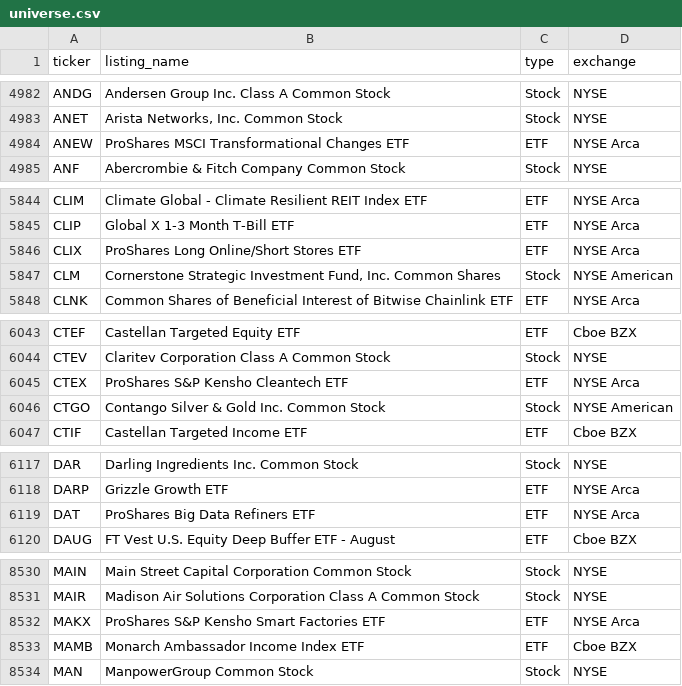
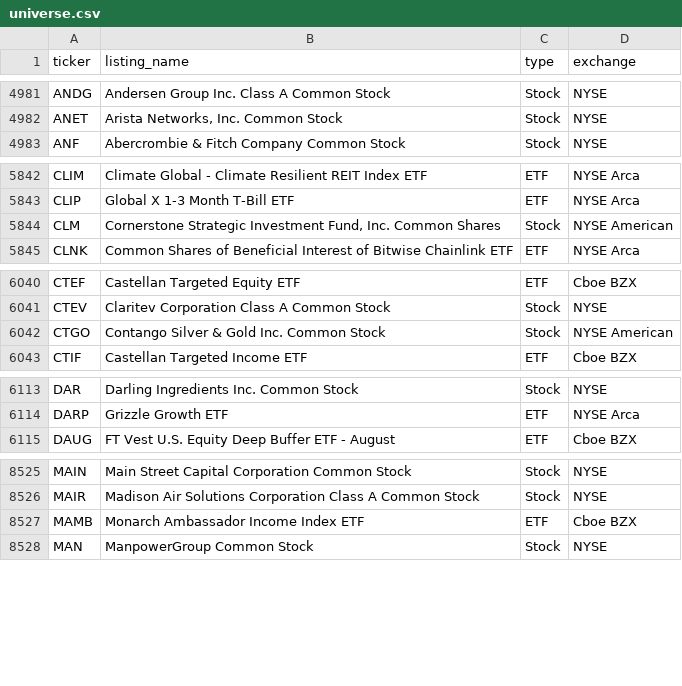
Before and after one commit to tayyabkamal7/Sharia-Stock-Screener, a CSV file: data/universe.csv, drawn as a sheet; only a part is shown, gaps mark what is left out; removed rows and columns are numbered as before the commit, all else as after; the diff covers the shown part only; the diff names each change by its address in the sheet, - before the commit and + after, or states it on an @@ line.

```diff
--- a/data/universe.csv
+++ b/data/universe.csv
-row 4984: ANEW | ProShares MSCI Transformational Changes ETF | ETF | NYSE Arca
-row 5846: CLIX | ProShares Long Online/Short Stores ETF | ETF | NYSE Arca
-row 6045: CTEX | ProShares S&P Kensho Cleantech ETF | ETF | NYSE Arca
-row 6119: DAT | ProShares Big Data Refiners ETF | ETF | NYSE Arca
-row 8532: MAKX | ProShares S&P Kensho Smart Factories ETF | ETF | NYSE Arca
```
Also changed, not shown: 2 added rows, 7 removed rows and 1 edited cell elsewhere in this file, data/prices.csv, 4 other files.
